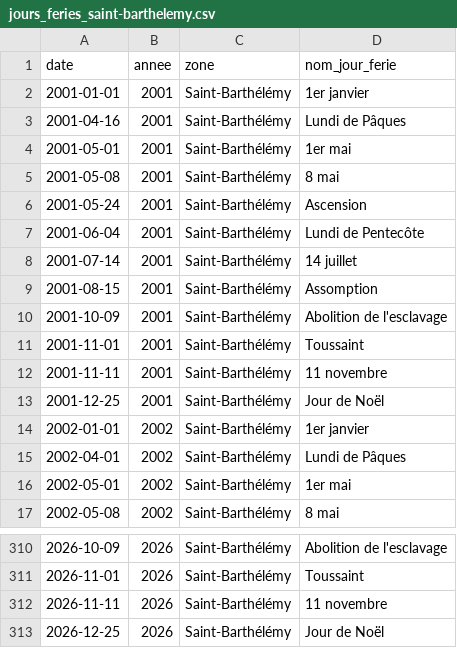
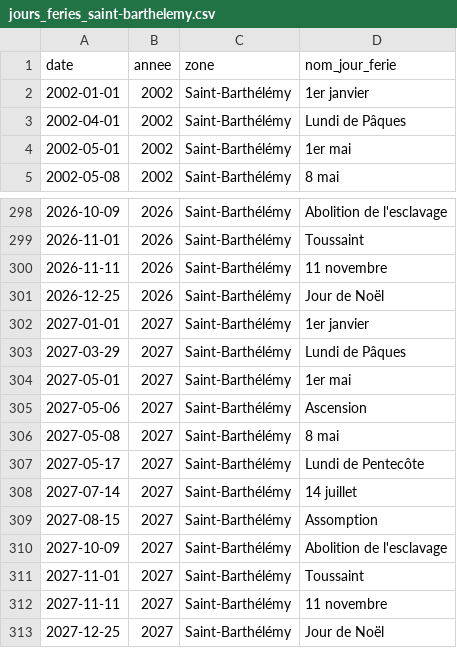
Before and after one commit to etalab/jours-feries-france-data, a CSV file: data/csv/jours_feries_saint-barthelemy.csv, drawn as a sheet; only a part is shown, gaps mark what is left out; removed rows and columns are numbered as before the commit, all else as after; the diff covers the shown part only; the diff names each change by its address in the sheet, - before the commit and + after, or states it on an @@ line.

```diff
--- a/data/csv/jours_feries_saint-barthelemy.csv
+++ b/data/csv/jours_feries_saint-barthelemy.csv
-row 2: 2001-01-01 | 2001 | Saint-Barthélémy | 1er janvier
-row 3: 2001-04-16 | 2001 | Saint-Barthélémy | Lundi de Pâques
-row 4: 2001-05-01 | 2001 | Saint-Barthélémy | 1er mai
-row 5: 2001-05-08 | 2001 | Saint-Barthélémy | 8 mai
-row 6: 2001-05-24 | 2001 | Saint-Barthélémy | Ascension
-row 7: 2001-06-04 | 2001 | Saint-Barthélémy | Lundi de Pentecôte
-row 8: 2001-07-14 | 2001 | Saint-Barthélémy | 14 juillet
-row 9: 2001-08-15 | 2001 | Saint-Barthélémy | Assomption
-row 10: 2001-10-09 | 2001 | Saint-Barthélémy | Abolition de l'esclavage
-row 11: 2001-11-01 | 2001 | Saint-Barthélémy | Toussaint
-row 12: 2001-11-11 | 2001 | Saint-Barthélémy | 11 novembre
-row 13: 2001-12-25 | 2001 | Saint-Barthélémy | Jour de Noël
+row 302: 2027-01-01 | 2027 | Saint-Barthélémy | 1er janvier
+row 303: 2027-03-29 | 2027 | Saint-Barthélémy | Lundi de Pâques
+row 304: 2027-05-01 | 2027 | Saint-Barthélémy | 1er mai
+row 305: 2027-05-06 | 2027 | Saint-Barthélémy | Ascension
+row 306: 2027-05-08 | 2027 | Saint-Barthélémy | 8 mai
+row 307: 2027-05-17 | 2027 | Saint-Barthélémy | Lundi de Pentecôte
+row 308: 2027-07-14 | 2027 | Saint-Barthélémy | 14 juillet
+row 309: 2027-08-15 | 2027 | Saint-Barthélémy | Assomption
+row 310: 2027-10-09 | 2027 | Saint-Barthélémy | Abolition de l'esclavage
+row 311: 2027-11-01 | 2027 | Saint-Barthélémy | Toussaint
+row 312: 2027-11-11 | 2027 | Saint-Barthélémy | 11 novembre
+row 313: 2027-12-25 | 2027 | Saint-Barthélémy | Jour de Noël
```
Also changed, not shown: 1 moved row elsewhere in this file, data/csv/jours_feries_alsace-moselle.csv, data/csv/jours_feries_saint-pierre-et-miquelon.csv, 40 other files.
